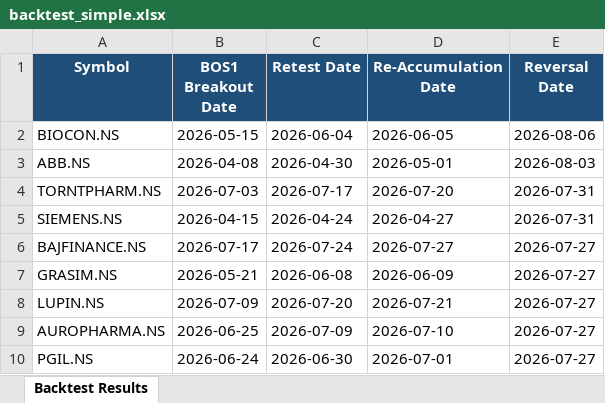
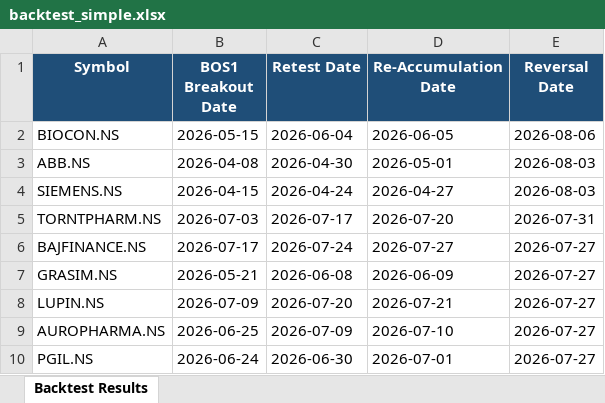
Before and after one commit to atikhalde/Retest, an Excel workbook: results/backtest_simple.xlsx, sheet Backtest Results, drawn as a sheet; only a part is shown; values as stored, in another font and other column widths than the file's, no borders; table styles not drawn; removed rows and columns are numbered as before the commit, all else as after; the diff names each change by its address in the sheet, - before the commit and + after, or states it on an @@ line.

```diff
--- a/results/backtest_simple.xlsx (sheet Backtest Results)
+++ b/results/backtest_simple.xlsx (sheet Backtest Results)
+row 4: SIEMENS.NS | 2026-04-15 | 2026-04-24 | 2026-04-27 | 2026-08-03
-row 5: SIEMENS.NS | 2026-04-15 | 2026-04-24 | 2026-04-27 | 2026-07-31
```
Also changed, not shown: results/backtest_results.xlsx, 10 other files.
